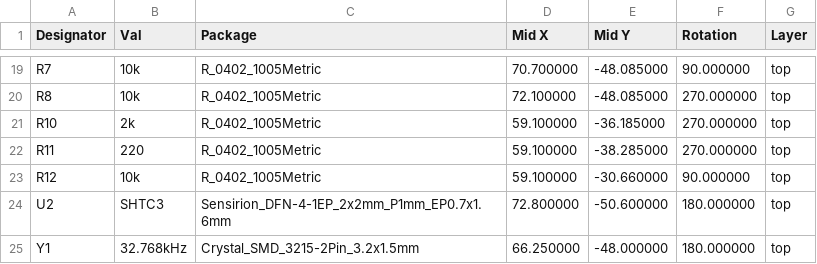
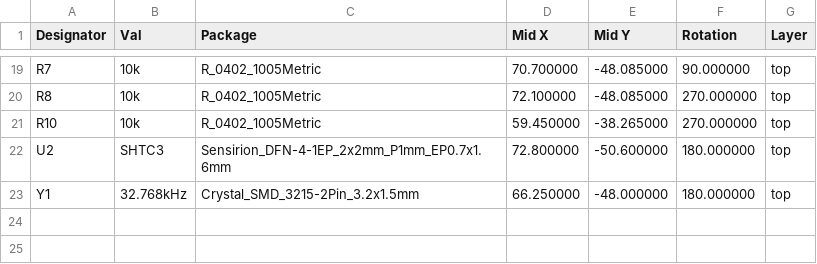
Before and after one commit to chentadot/b-parasite, a CSV file: kicad/parasite-top-pos.csv, drawn as a sheet; only a part is shown, gaps mark what is left out.

```diff
--- a/kicad/parasite-top-pos.csv
+++ b/kicad/parasite-top-pos.csv
@@ -20,5 +20,3 @@ Designator,Val,Package,Mid X,Mid Y,Rotation,Layer
 "R8","10k","R_0402_1005Metric",72.100000,-48.085000,270.000000,top
-"R10","2k","R_0402_1005Metric",59.100000,-36.185000,270.000000,top
-"R11","220","R_0402_1005Metric",59.100000,-38.285000,270.000000,top
-"R12","10k","R_0402_1005Metric",59.100000,-30.660000,90.000000,top
+"R10","10k","R_0402_1005Metric",59.450000,-38.265000,270.000000,top
 "U2","SHTC3","Sensirion_DFN-4-1EP_2x2mm_P1mm_EP0.7x1.6mm",72.800000,-50.600000,180.000000,top
```
Also changed, not shown: kicad/parasite.csv, 25 other files.
